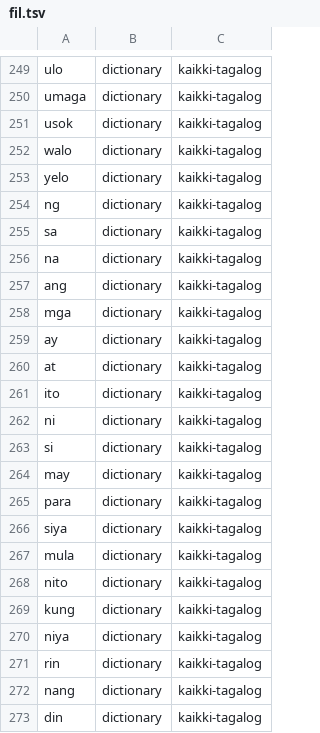
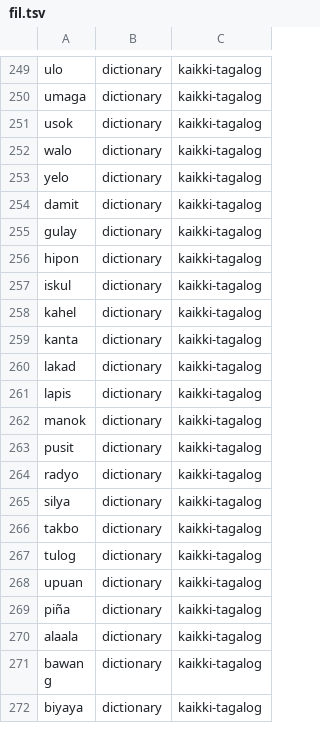
Before and after one commit to icyfxllm-eng/spell-wasm, a TSV file: assets/words/purity/fil.tsv, drawn as a sheet; only a part is shown, gaps mark what is left out; the shorter side is filled out with more unchanged rows; the diff covers the shown part only.

```diff
--- a/assets/words/purity/fil.tsv
+++ b/assets/words/purity/fil.tsv
@@ -253,21 +253 @@ walo	dictionary	kaikki-tagalog
 yelo	dictionary	kaikki-tagalog
-ng	dictionary	kaikki-tagalog
-sa	dictionary	kaikki-tagalog
-na	dictionary	kaikki-tagalog
-ang	dictionary	kaikki-tagalog
-mga	dictionary	kaikki-tagalog
-ay	dictionary	kaikki-tagalog
-at	dictionary	kaikki-tagalog
-ito	dictionary	kaikki-tagalog
-ni	dictionary	kaikki-tagalog
-si	dictionary	kaikki-tagalog
-may	dictionary	kaikki-tagalog
-para	dictionary	kaikki-tagalog
-siya	dictionary	kaikki-tagalog
-mula	dictionary	kaikki-tagalog
-nito	dictionary	kaikki-tagalog
-kung	dictionary	kaikki-tagalog
-niya	dictionary	kaikki-tagalog
-rin	dictionary	kaikki-tagalog
-nang	dictionary	kaikki-tagalog
-din	dictionary	kaikki-tagalog
```
Also changed, not shown: 33 removed rows and 1 edited cell elsewhere in this file, assets/words/purity/ar.tsv, assets/words/purity/es.tsv, 18 other files.
